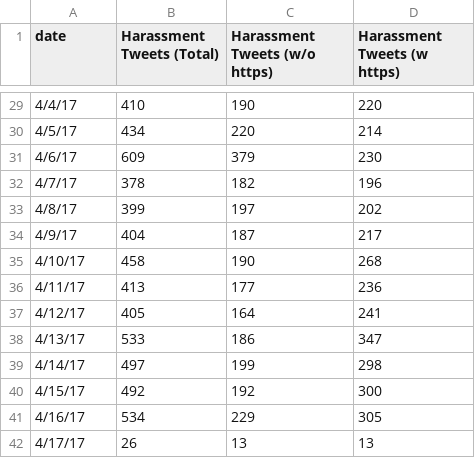
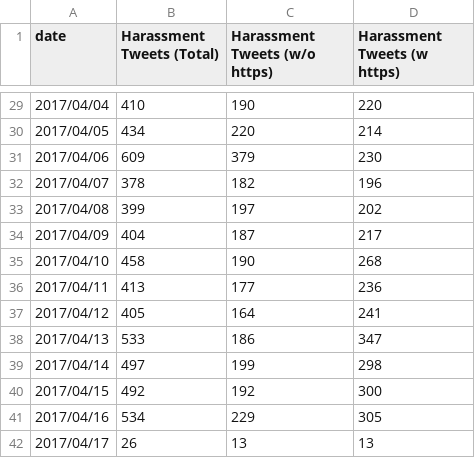
Before and after one commit to apeksharma/harassment-blocker-website, a CSV file: js/time_series_harassment_wide.csv, drawn as a sheet; only a part is shown, gaps mark what is left out; the diff covers the shown part only.

```diff
--- a/js/time_series_harassment_wide.csv
+++ b/js/time_series_harassment_wide.csv
@@ -29,14 +29,14 @@ date,Harassment Tweets (Total),Harassment Tweets (w/o https),Harassment Tweets (
-4/4/17,410,190,220
-4/5/17,434,220,214
-4/6/17,609,379,230
-4/7/17,378,182,196
-4/8/17,399,197,202
-4/9/17,404,187,217
-4/10/17,458,190,268
-4/11/17,413,177,236
-4/12/17,405,164,241
-4/13/17,533,186,347
-4/14/17,497,199,298
-4/15/17,492,192,300
-4/16/17,534,229,305
-4/17/17,26,13,13
+2017/04/04,410,190,220
+2017/04/05,434,220,214
+2017/04/06,609,379,230
+2017/04/07,378,182,196
+2017/04/08,399,197,202
+2017/04/09,404,187,217
+2017/04/10,458,190,268
+2017/04/11,413,177,236
+2017/04/12,405,164,241
+2017/04/13,533,186,347
+2017/04/14,497,199,298
+2017/04/15,492,192,300
+2017/04/16,534,229,305
+2017/04/17,26,13,13
```
Also changed, not shown: 27 edited cells elsewhere in this file.
